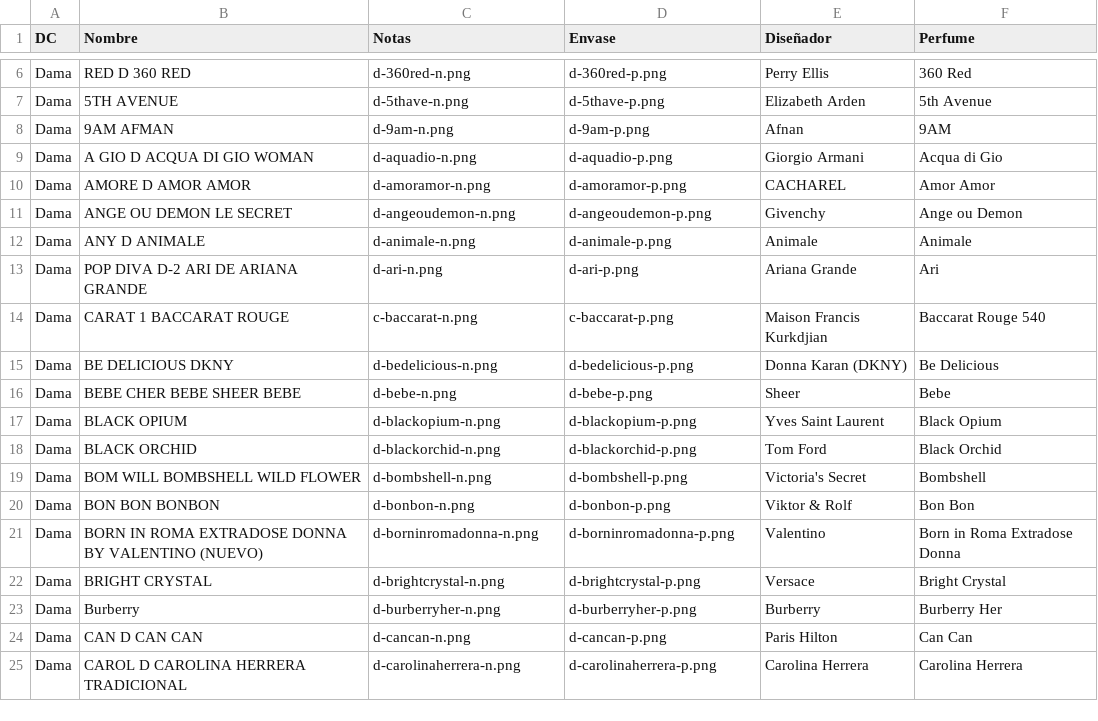
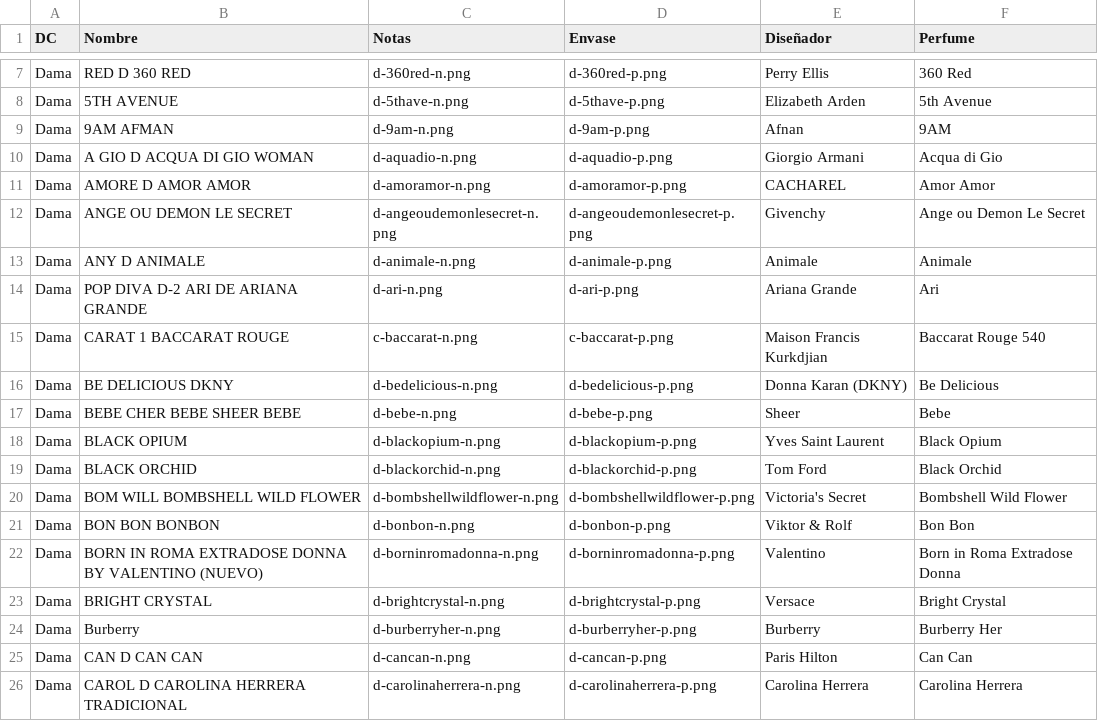
Before and after one commit to aromarte/aromartecatalogo, a CSV file: img/Datos.csv, drawn as a sheet; only a part is shown, gaps mark what is left out; the diff covers the shown part only.

```diff
--- a/img/Datos.csv
+++ b/img/Datos.csv
@@ -10,3 +11,3 @@ Dama,A GIO D ACQUA DI GIO WOMAN,d-aquadio-n.png,d-aquadio-p.png,Giorgio Armani,A
 Dama,AMORE D AMOR AMOR,d-amoramor-n.png,d-amoramor-p.png,CACHAREL,Amor Amor
-Dama,ANGE OU DEMON LE SECRET,d-angeoudemon-n.png,d-angeoudemon-p.png,Givenchy,Ange ou Demon
+Dama,ANGE OU DEMON LE SECRET,d-angeoudemonlesecret-n.png,d-angeoudemonlesecret-p.png,Givenchy,Ange ou Demon Le Secret
 Dama,ANY D ANIMALE,d-animale-n.png,d-animale-p.png,Animale,Animale
@@ -18,3 +19,3 @@ Dama,BLACK OPIUM,d-blackopium-n.png,d-blackopium-p.png,Yves Saint Laurent,Black
 Dama,BLACK ORCHID,d-blackorchid-n.png,d-blackorchid-p.png,Tom Ford,Black Orchid
-Dama,BOM WILL BOMBSHELL WILD FLOWER,d-bombshell-n.png,d-bombshell-p.png,Victoria's Secret,Bombshell
+Dama,BOM WILL BOMBSHELL WILD FLOWER,d-bombshellwildflower-n.png,d-bombshellwildflower-p.png,Victoria's Secret,Bombshell Wild Flower
 Dama,BON BON BONBON,d-bonbon-n.png,d-bonbon-p.png,Viktor & Rolf,Bon Bon
```
Also changed, not shown: 10 added rows and 2 removed rows elsewhere in this file, 24 other files.
